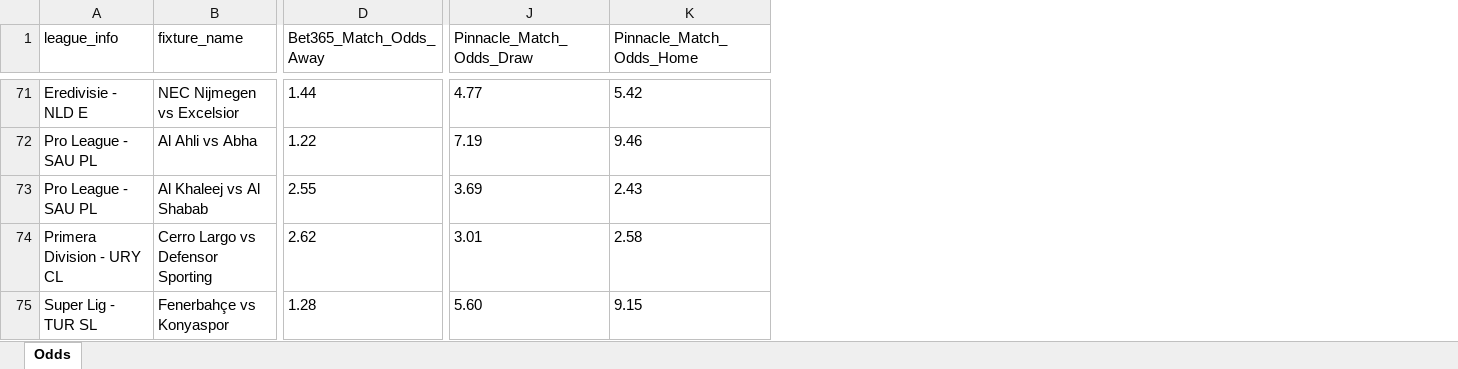
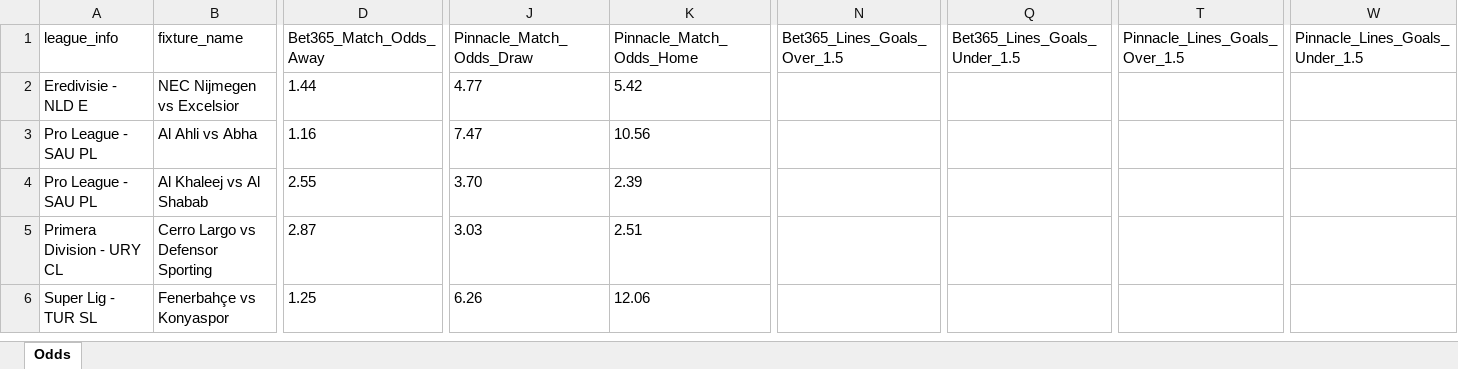
Before and after one commit to aimidas1/pinnacle_bet365_odds_data, an Excel workbook: data/season_2026/next_games/next_games.xlsx, sheet Odds, drawn as a sheet; only a part is shown, gaps mark what is left out; values as stored, in another font and other column widths than the file's, no borders; addresses are those after the commit; the diff covers the shown part only; the diff names each change by its address in the sheet, - before the commit and + after, or states it on an @@ line.

Commit message:
Atualizando data/season_2026/next_games/next_games.xlsx via script

```diff
--- a/data/season_2026/next_games/next_games.xlsx (sheet Odds)
+++ b/data/season_2026/next_games/next_games.xlsx (sheet Odds)
+column N (Bet365_Lines_Goals_Over_1.5), empty
+column Q (Bet365_Lines_Goals_Under_1.5), empty
+column T (Pinnacle_Lines_Goals_Over_1.5), empty
+column W (Pinnacle_Lines_Goals_Under_1.5), empty
-D3 (Bet365_Match_Odds_Away): 1.22
+D3 (Bet365_Match_Odds_Away): 1.16
-J3 (Pinnacle_Match_Odds_Draw): 7.19
+J3 (Pinnacle_Match_Odds_Draw): 7.47
-K3 (Pinnacle_Match_Odds_Home): 9.46
+K3 (Pinnacle_Match_Odds_Home): 10.56
-J4 (Pinnacle_Match_Odds_Draw): 3.69
+J4 (Pinnacle_Match_Odds_Draw): 3.70
-K4 (Pinnacle_Match_Odds_Home): 2.43
+K4 (Pinnacle_Match_Odds_Home): 2.39
-D5 (Bet365_Match_Odds_Away): 2.62
+D5 (Bet365_Match_Odds_Away): 2.87
-J5 (Pinnacle_Match_Odds_Draw): 3.01
+J5 (Pinnacle_Match_Odds_Draw): 3.03
-K5 (Pinnacle_Match_Odds_Home): 2.58
+K5 (Pinnacle_Match_Odds_Home): 2.51
-D6 (Bet365_Match_Odds_Away): 1.28
+D6 (Bet365_Match_Odds_Away): 1.25
-J6 (Pinnacle_Match_Odds_Draw): 5.60
+J6 (Pinnacle_Match_Odds_Draw): 6.26
-K6 (Pinnacle_Match_Odds_Home): 9.15
+K6 (Pinnacle_Match_Odds_Home): 12.06
```
Also changed, not shown: 23 added rows, 70 removed rows and 710 edited cells elsewhere in this sheet.
